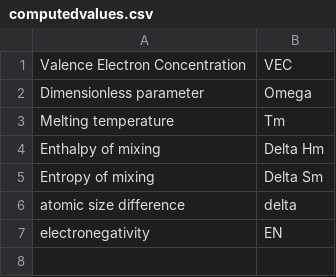
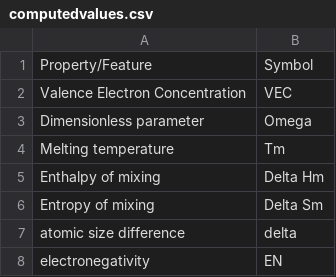
Before and after one commit to anilkunwar/intermetallics_featurization, a CSV file: computedvalues.csv, drawn as a sheet.

Commit message:
Update computedvalues.csv

```diff
--- a/computedvalues.csv
+++ b/computedvalues.csv
@@ -1 +1,2 @@
+Property/Feature, Symbol
 Valence Electron Concentration, VEC
```
